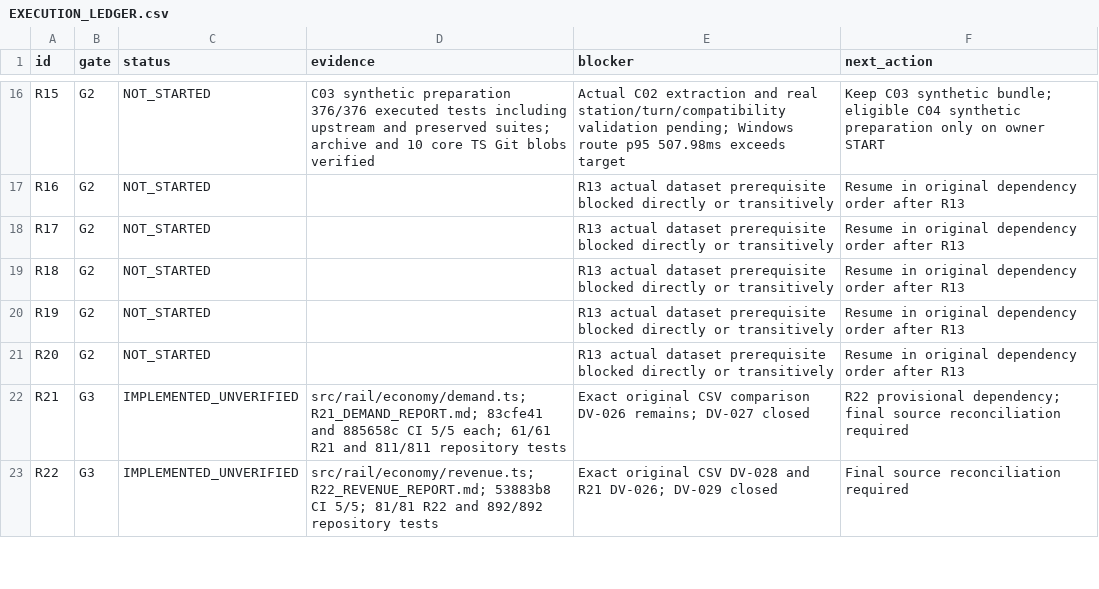
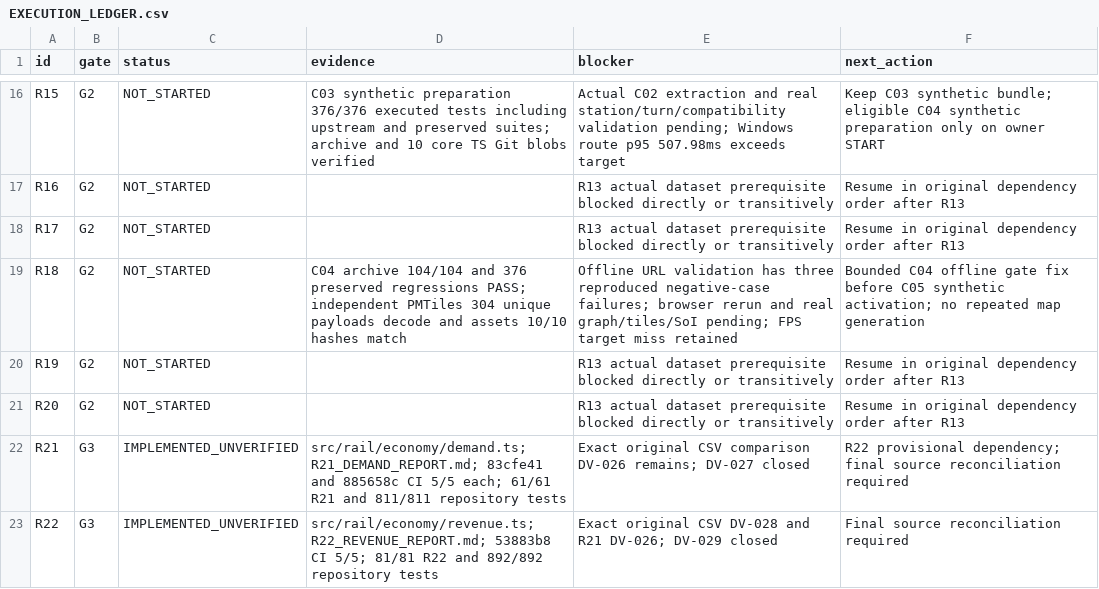
Before and after one commit to S2zxx0zxx/Railway-Ceo-, a CSV file: docs/railway/EXECUTION_LEDGER.csv, drawn as a sheet; only a part is shown, gaps mark what is left out.

Commit message:
docs(railway): verify C04 offline tile artifacts and record URL validation regression gate

```diff
--- a/docs/railway/EXECUTION_LEDGER.csv
+++ b/docs/railway/EXECUTION_LEDGER.csv
@@ -18,3 +18,3 @@ R16,G2,NOT_STARTED,,R13 actual dataset prerequisite blocked directly or transiti
 R17,G2,NOT_STARTED,,R13 actual dataset prerequisite blocked directly or transitively,Resume in original dependency order after R13
-R18,G2,NOT_STARTED,,R13 actual dataset prerequisite blocked directly or transitively,Resume in original dependency order after R13
+R18,G2,NOT_STARTED,C04 archive 104/104 and 376 preserved regressions PASS; independent PMTiles 304 unique payloads decode and assets 10/10 hashes match,Offline URL validation has three reproduced negative-case failures; browser rerun and real graph/tiles/SoI pending; FPS target miss retained,Bounded C04 offline gate fix before C05 synthetic activation; no repeated map generation
 R19,G2,NOT_STARTED,,R13 actual dataset prerequisite blocked directly or transitively,Resume in original dependency order after R13
```
Also changed, not shown: docs/railway/REMAINING_IMPLEMENTATION_LEDGER.csv, 2 other files.
